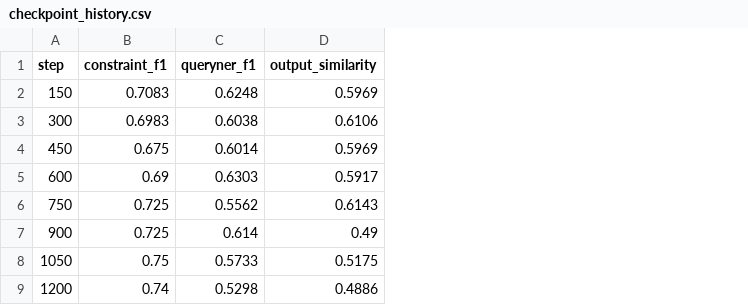
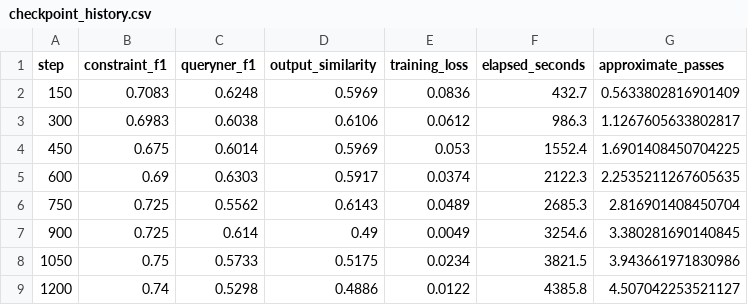
Before and after one commit to arghya05/commercecore, a CSV file: paper/evidence/checkpoint_history.csv, drawn as a sheet; the diff names each change by its address in the sheet, - before the commit and + after, or states it on an @@ line.

Commit message:
Restore paper benchmarks and training logs with linked evidence

```diff
--- a/paper/evidence/checkpoint_history.csv
+++ b/paper/evidence/checkpoint_history.csv
+column E (training_loss), rows 2-9: 0.0836 | 0.0612 | 0.053 | 0.0374 | 0.0489 | 0.0049 | 0.0234 | 0.0122
+column F (elapsed_seconds), rows 2-9: 432.7 | 986.3 | 1552.4 | 2122.3 | 2685.3 | 3254.6 | 3821.5 | 4385.8
+column G (approximate_passes), rows 2-9: 0.5633802816901409 | 1.1267605633802817 | 1.6901408450704225 | 2.2535211267605635 | 2.816901408450704 | 3.380281690140845 | 3.943661971830986 | 4.507042253521127
```
Also changed, not shown: 22 other files.
